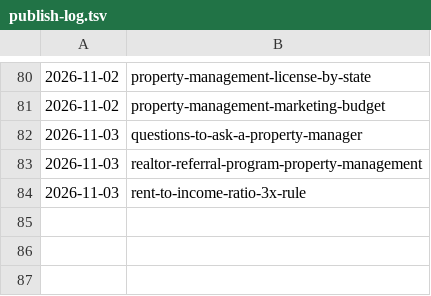
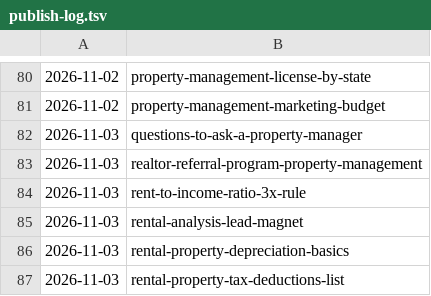
Before and after one commit to citata-ai/united, a TSV file: business/marketing/content-plan/publish-log.tsv, drawn as a sheet; only a part is shown, gaps mark what is left out; the diff names each change by its address in the sheet, - before the commit and + after, or states it on an @@ line.

Commit message:
library: publish 3 (rental-analysis-lead-magnet,rental-property-depreciation-basics,rental-property-tax-deductions-list)

```diff
--- a/business/marketing/content-plan/publish-log.tsv
+++ b/business/marketing/content-plan/publish-log.tsv
+row 85: 2026-11-03 | rental-analysis-lead-magnet
+row 86: 2026-11-03 | rental-property-depreciation-basics
+row 87: 2026-11-03 | rental-property-tax-deductions-list
```
Also changed, not shown: 3 other files.
